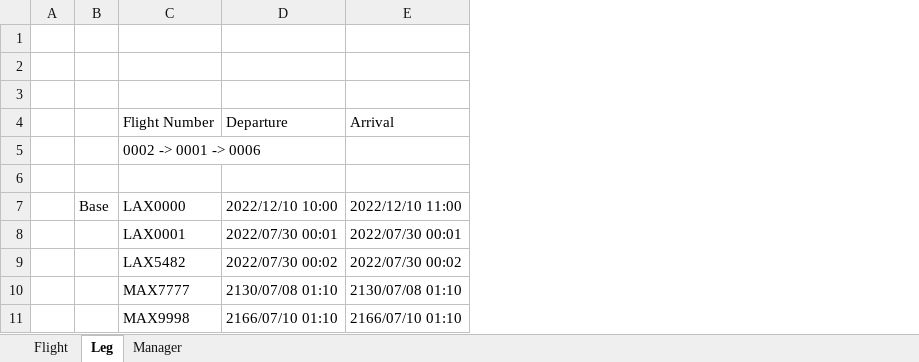
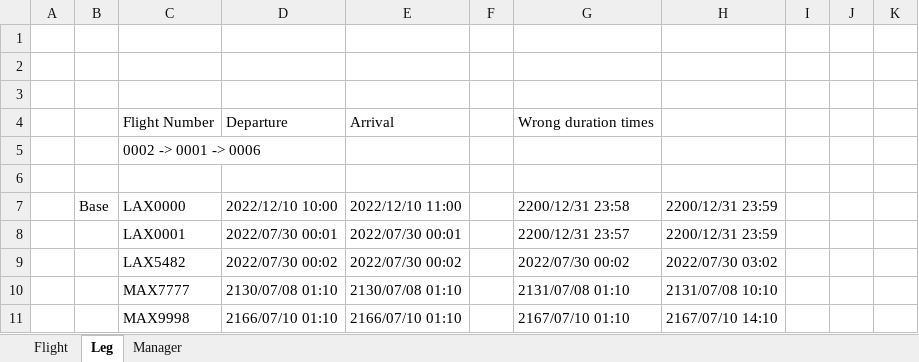
Before and after one commit to agudevbon/Acme-ANS-D03, an Excel workbook: reports/Student#1/D04/Testing Data.xlsx, sheet Leg, drawn as a sheet; only a part is shown; values as stored, in another font and other column widths than the file's, no borders; the diff covers the shown part only; the diff names each change by its address in the sheet, - before the commit and + after, or states it on an @@ line.

```diff
--- a/reports/Student#1/D04/Testing Data.xlsx (sheet Leg)
+++ b/reports/Student#1/D04/Testing Data.xlsx (sheet Leg)
+column F, empty
+column G, rows 4-11: Wrong duration times |  |  | 2200/12/31 23:58 | 2200/12/31 23:57 | 2022/07/30 00:02 | 2131/07/08 01:10 | 2167/07/10 01:10
+column H, rows 7-11: 2200/12/31 23:59 | 2200/12/31 23:59 | 2022/07/30 03:02 | 2131/07/08 10:10 | 2167/07/10 14:10
+column I, empty
+column J, empty
+column K, empty
```
Also changed, not shown: 3 added rows, 19 removed rows and 3 edited cells elsewhere in this sheet, sheet Flight, 5 other files.
